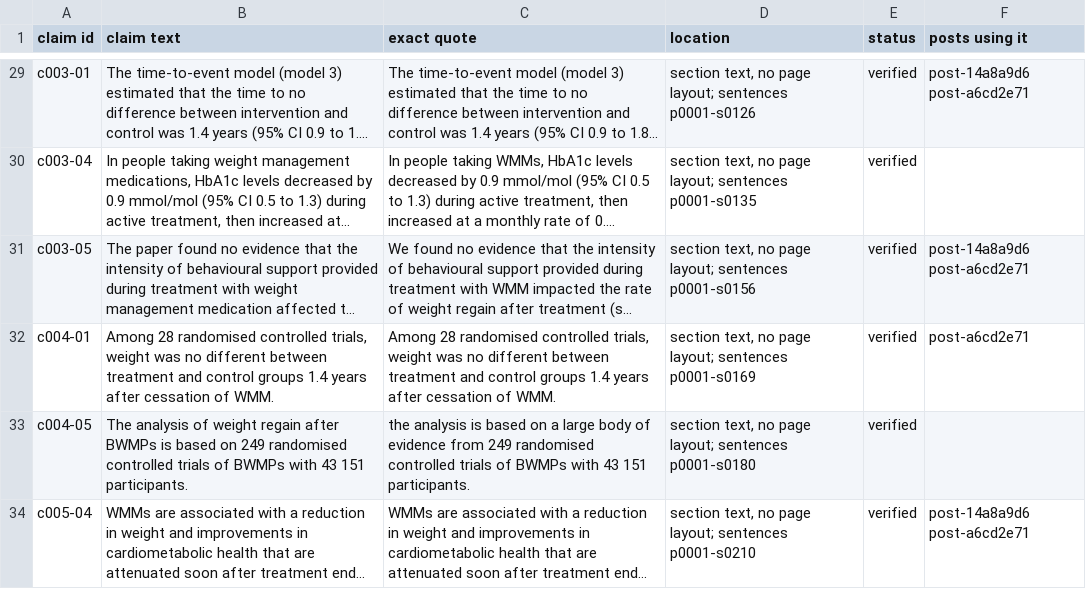
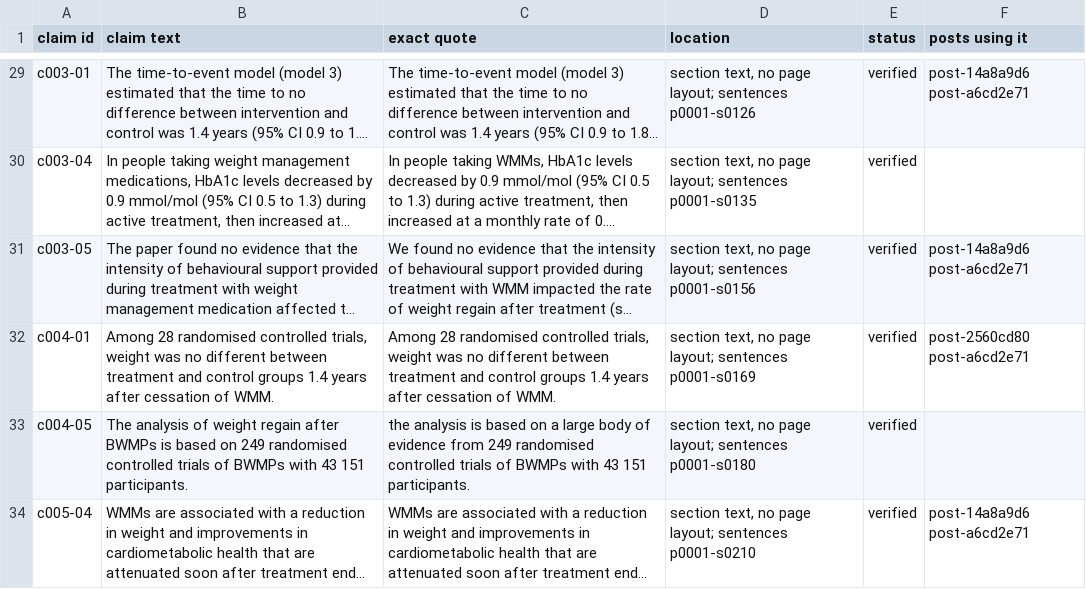
Before and after one commit to Yashash4/steer, a CSV file: site/sources/PMC12776922.csv, drawn as a sheet; only a part is shown, gaps mark what is left out; long unchanged cells end in …; the diff covers the shown part only; the diff names each change by its address in the sheet, - before the commit and + after, or states it on an @@ line.

```diff
--- a/site/sources/PMC12776922.csv
+++ b/site/sources/PMC12776922.csv
-F32 (posts using it): post-a6cd2e71
+F32 (posts using it): post-2560cd80 post-a6cd2e71
```
Also changed, not shown: 5 edited cells elsewhere in this file, site/sources/PMC12532569.csv, site/sources/PMC13461373.csv, 11 other files.
